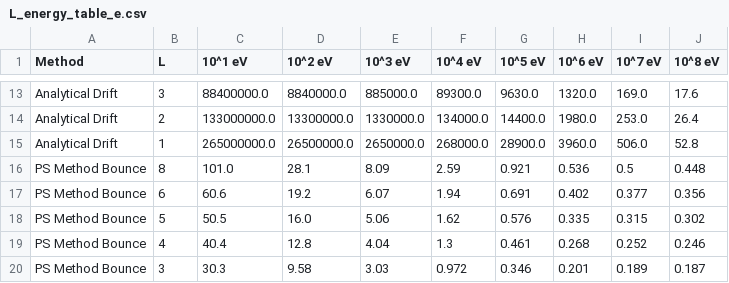
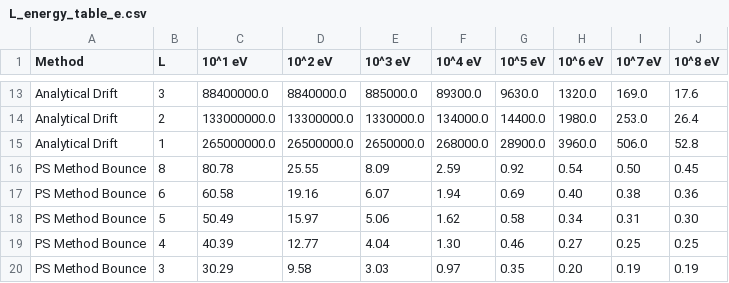
Before and after one commit to kennedyjiles/PS_Method, a CSV file: misc_plots/L_energy_table_e.csv, drawn as a sheet; only a part is shown, gaps mark what is left out; the diff covers the shown part only.

```diff
--- a/misc_plots/L_energy_table_e.csv
+++ b/misc_plots/L_energy_table_e.csv
@@ -15,6 +15,6 @@ Analytical Drift,2,133000000.0,13300000.0,1330000.0,134000.0,14400.0,1980.0,253.
 Analytical Drift,1,265000000.0,26500000.0,2650000.0,268000.0,28900.0,3960.0,506.0,52.8
-PS Method Bounce,8,101.0,28.1,8.09,2.59,0.921,0.536,0.5,0.448
-PS Method Bounce,6,60.6,19.2,6.07,1.94,0.691,0.402,0.377,0.356
-PS Method Bounce,5,50.5,16.0,5.06,1.62,0.576,0.335,0.315,0.302
-PS Method Bounce,4,40.4,12.8,4.04,1.3,0.461,0.268,0.252,0.246
-PS Method Bounce,3,30.3,9.58,3.03,0.972,0.346,0.201,0.189,0.187
+PS Method Bounce,8,80.78,25.55,8.09,2.59,0.92,0.54,0.50,0.45
+PS Method Bounce,6,60.58,19.16,6.07,1.94,0.69,0.40,0.38,0.36
+PS Method Bounce,5,50.49,15.97,5.06,1.62,0.58,0.34,0.31,0.30
+PS Method Bounce,4,40.39,12.77,4.04,1.30,0.46,0.27,0.25,0.25
+PS Method Bounce,3,30.29,9.58,3.03,0.97,0.35,0.20,0.19,0.19
```
Also changed, not shown: 7 added rows, 7 removed rows and 11 edited cells elsewhere in this file, misc_plots/L_energy_table_p.csv, 5 other files.
